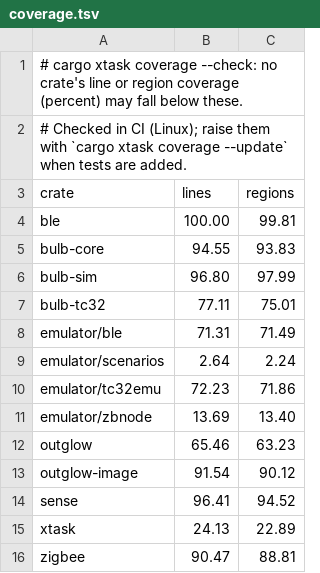
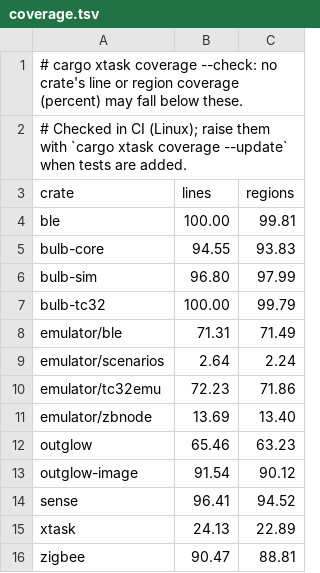
Before and after one commit to outglow/outglow, a TSV file: xtask/coverage.tsv, drawn as a sheet.

Commit message:
coverage: bulb-tc32 at 100 % of lines (from 77.11) and 99.79 % of regions

```diff
--- a/xtask/coverage.tsv
+++ b/xtask/coverage.tsv
@@ -6,3 +6,3 @@ bulb-core	94.55	93.83
 bulb-sim	96.80	97.99
-bulb-tc32	77.11	75.01
+bulb-tc32	100.00	99.79
 emulator/ble	71.31	71.49
```
